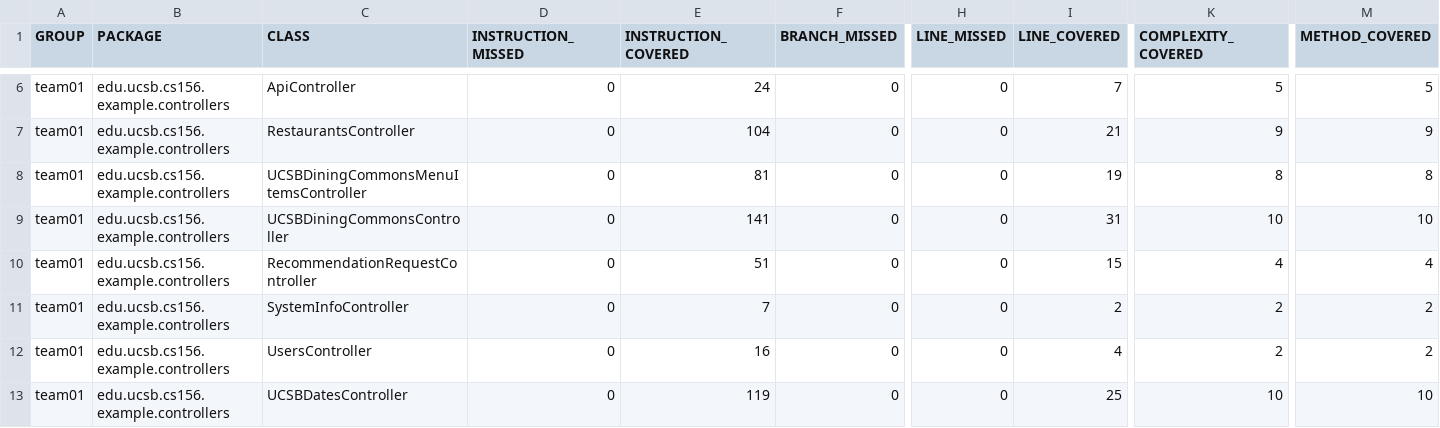
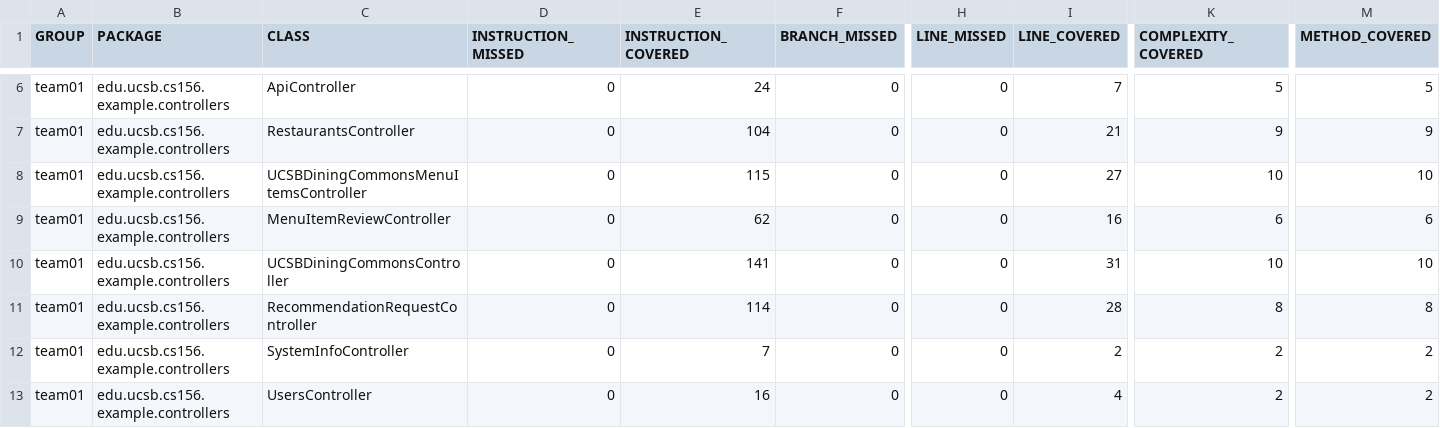
Before and after one commit to ucsb-cs156-f24/team01-f24-11, a CSV file: prs/58/jacoco/jacoco.csv, drawn as a sheet; only a part is shown, gaps mark what is left out; the shorter side is filled out with more unchanged rows; addresses are those after the commit; rows hold the shown columns only; the diff names each change by its address in the sheet, - before the commit and + after, or states it on an @@ line.

Commit message:
Deploying to gh-pages from @ ucsb-cs156-f24/team01-f24-11@533023f36d37402b5e4ba810dca35502c7f0b48d 🚀

```diff
--- a/prs/58/jacoco/jacoco.csv
+++ b/prs/58/jacoco/jacoco.csv
-E8 (INSTRUCTION_COVERED): 81
+E8 (INSTRUCTION_COVERED): 115
-I8 (LINE_COVERED): 19
+I8 (LINE_COVERED): 27
-K8 (COMPLEXITY_COVERED): 8
+K8 (COMPLEXITY_COVERED): 10
-M8 (METHOD_COVERED): 8
+M8 (METHOD_COVERED): 10
+row 9: team01 | edu.ucsb.cs156.example.controllers | MenuItemReviewController | 0 | 62 | 0 | 0 | 16 | 6 | 6
-E11 (INSTRUCTION_COVERED): 51
+E11 (INSTRUCTION_COVERED): 114
-I11 (LINE_COVERED): 15
+I11 (LINE_COVERED): 28
-K11 (COMPLEXITY_COVERED): 4
+K11 (COMPLEXITY_COVERED): 8
-M11 (METHOD_COVERED): 4
+M11 (METHOD_COVERED): 8
```
Also changed, not shown: 11 other files.
